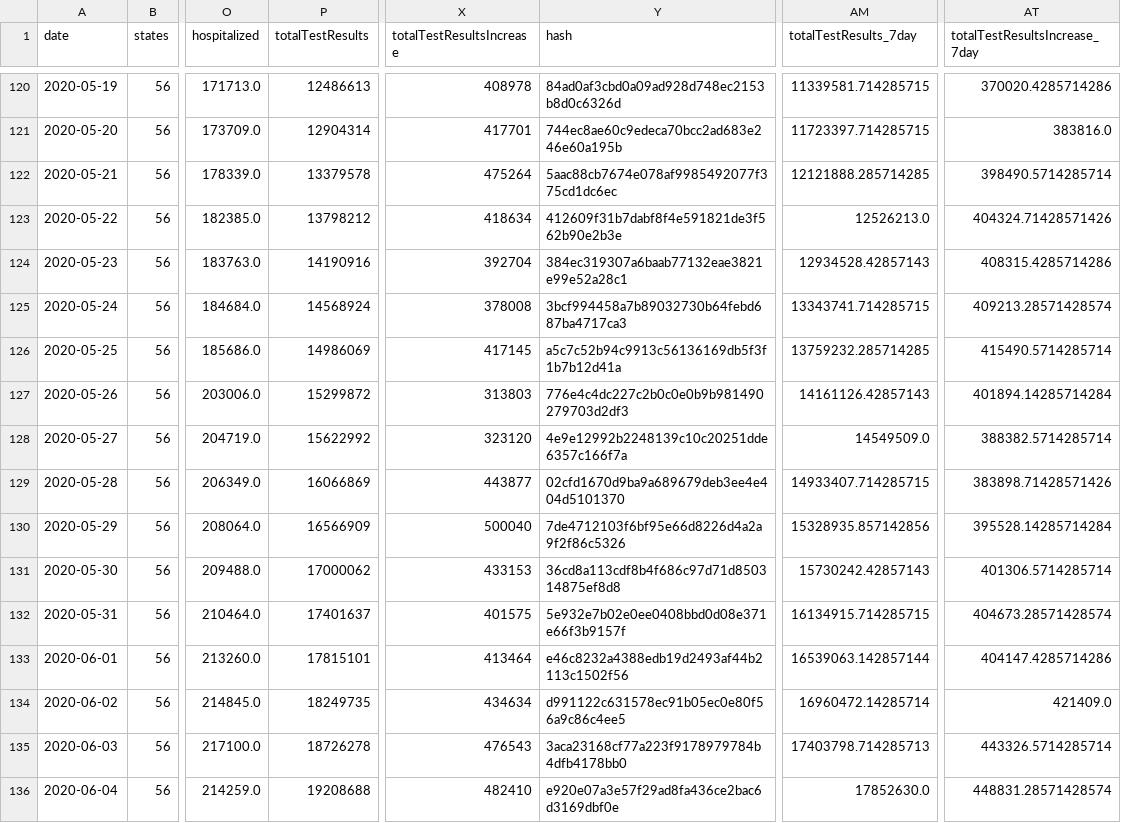
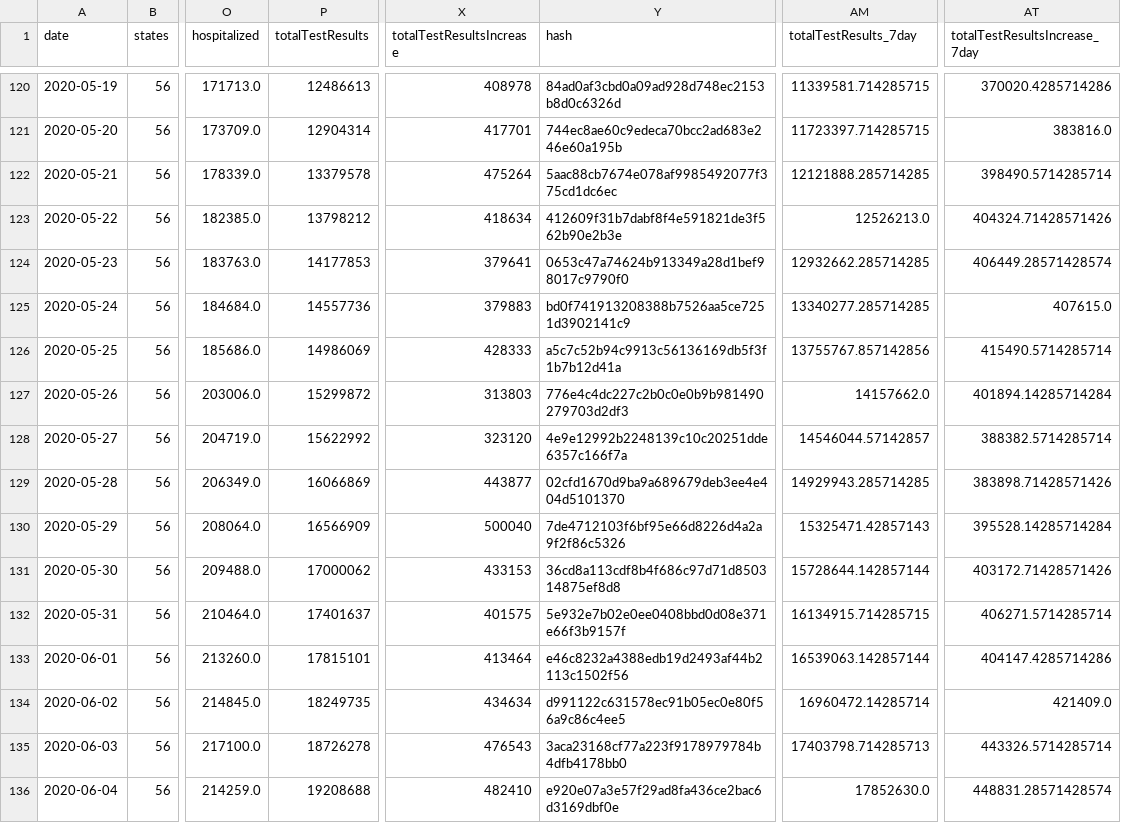
Before and after one commit to jvanderberg/covid-19, a CSV file: us_daily.csv, drawn as a sheet; only a part is shown, gaps mark what is left out; the diff names each change by its address in the sheet, - before the commit and + after, or states it on an @@ line.

```diff
--- a/us_daily.csv
+++ b/us_daily.csv
-P124 (totalTestResults): 14190916
+P124 (totalTestResults): 14177853
-X124 (totalTestResultsIncrease): 392704
+X124 (totalTestResultsIncrease): 379641
-Y124 (hash): 384ec319307a6baab77132eae3821e99e52a28c1
+Y124 (hash): 0653c47a74624b913349a28d1bef98017c9790f0
-AM124 (totalTestResults_7day): 12934528.42857143
+AM124 (totalTestResults_7day): 12932662.285714285
-AT124 (totalTestResultsIncrease_7day): 408315.4285714286
+AT124 (totalTestResultsIncrease_7day): 406449.28571428574
-P125 (totalTestResults): 14568924
+P125 (totalTestResults): 14557736
-X125 (totalTestResultsIncrease): 378008
+X125 (totalTestResultsIncrease): 379883
-Y125 (hash): 3bcf994458a7b89032730b64febd687ba4717ca3
+Y125 (hash): bd0f741913208388b7526aa5ce7251d3902141c9
-AM125 (totalTestResults_7day): 13343741.714285715
+AM125 (totalTestResults_7day): 13340277.285714285
-AT125 (totalTestResultsIncrease_7day): 409213.28571428574
+AT125 (totalTestResultsIncrease_7day): 407615.0
-X126 (totalTestResultsIncrease): 417145
+X126 (totalTestResultsIncrease): 428333
-AM126 (totalTestResults_7day): 13759232.285714285
+AM126 (totalTestResults_7day): 13755767.857142856
-AM127 (totalTestResults_7day): 14161126.42857143
+AM127 (totalTestResults_7day): 14157662.0
-AM128 (totalTestResults_7day): 14549509.0
+AM128 (totalTestResults_7day): 14546044.57142857
-AM129 (totalTestResults_7day): 14933407.714285715
+AM129 (totalTestResults_7day): 14929943.285714285
-AM130 (totalTestResults_7day): 15328935.857142856
+AM130 (totalTestResults_7day): 15325471.42857143
-AM131 (totalTestResults_7day): 15730242.42857143
+AM131 (totalTestResults_7day): 15728644.142857144
-AT131 (totalTestResultsIncrease_7day): 401306.5714285714
+AT131 (totalTestResultsIncrease_7day): 403172.71428571426
-AT132 (totalTestResultsIncrease_7day): 404673.28571428574
+AT132 (totalTestResultsIncrease_7day): 406271.5714285714
```
Also changed, not shown: regional_all.csv, state_deaths_daily.csv, 24 other files.
